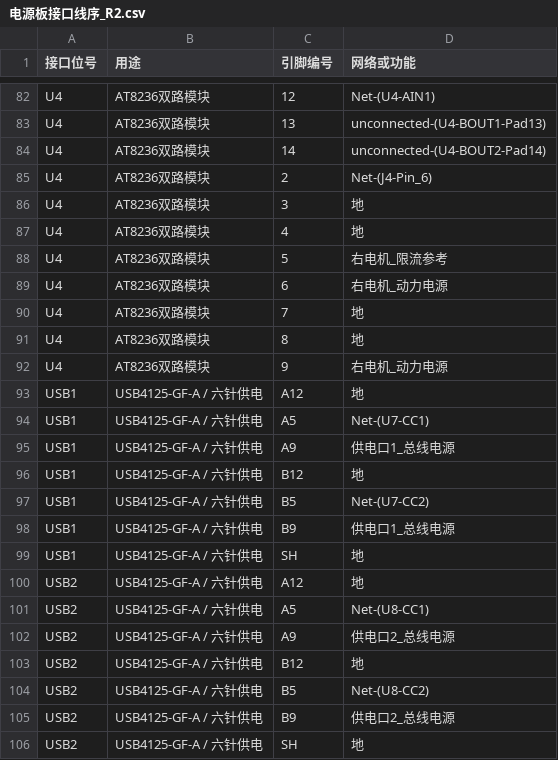
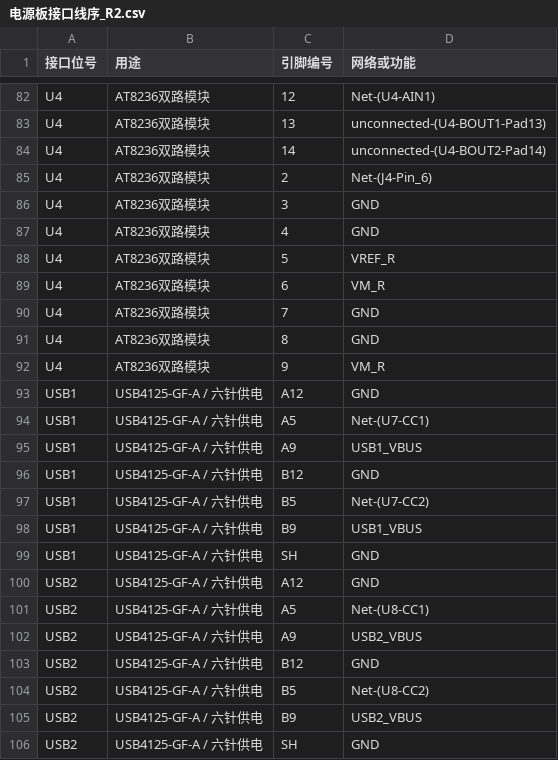
Before and after one commit to Tinsiag/EdgeMind-Robot, a CSV file: pcb/power/kicad/review/电源板接口线序_R2.csv, drawn as a sheet; only a part is shown, gaps mark what is left out; the diff covers the shown part only.

```diff
--- a/pcb/power/kicad/review/电源板接口线序_R2.csv
+++ b/pcb/power/kicad/review/电源板接口线序_R2.csv
@@ -85,22 +85,22 @@ U4,AT8236双路模块,14,unconnected-(U4-BOUT2-Pad14)
 U4,AT8236双路模块,2,Net-(J4-Pin_6)
-U4,AT8236双路模块,3,地
-U4,AT8236双路模块,4,地
-U4,AT8236双路模块,5,右电机_限流参考
-U4,AT8236双路模块,6,右电机_动力电源
-U4,AT8236双路模块,7,地
-U4,AT8236双路模块,8,地
-U4,AT8236双路模块,9,右电机_动力电源
-USB1,USB4125-GF-A / 六针供电,A12,地
+U4,AT8236双路模块,3,GND
+U4,AT8236双路模块,4,GND
+U4,AT8236双路模块,5,VREF_R
+U4,AT8236双路模块,6,VM_R
+U4,AT8236双路模块,7,GND
+U4,AT8236双路模块,8,GND
+U4,AT8236双路模块,9,VM_R
+USB1,USB4125-GF-A / 六针供电,A12,GND
 USB1,USB4125-GF-A / 六针供电,A5,Net-(U7-CC1)
-USB1,USB4125-GF-A / 六针供电,A9,供电口1_总线电源
-USB1,USB4125-GF-A / 六针供电,B12,地
+USB1,USB4125-GF-A / 六针供电,A9,USB1_VBUS
+USB1,USB4125-GF-A / 六针供电,B12,GND
 USB1,USB4125-GF-A / 六针供电,B5,Net-(U7-CC2)
-USB1,USB4125-GF-A / 六针供电,B9,供电口1_总线电源
-USB1,USB4125-GF-A / 六针供电,SH,地
-USB2,USB4125-GF-A / 六针供电,A12,地
+USB1,USB4125-GF-A / 六针供电,B9,USB1_VBUS
+USB1,USB4125-GF-A / 六针供电,SH,GND
+USB2,USB4125-GF-A / 六针供电,A12,GND
 USB2,USB4125-GF-A / 六针供电,A5,Net-(U8-CC1)
-USB2,USB4125-GF-A / 六针供电,A9,供电口2_总线电源
-USB2,USB4125-GF-A / 六针供电,B12,地
+USB2,USB4125-GF-A / 六针供电,A9,USB2_VBUS
+USB2,USB4125-GF-A / 六针供电,B12,GND
 USB2,USB4125-GF-A / 六针供电,B5,Net-(U8-CC2)
-USB2,USB4125-GF-A / 六针供电,B9,供电口2_总线电源
-USB2,USB4125-GF-A / 六针供电,SH,地
+USB2,USB4125-GF-A / 六针供电,B9,USB2_VBUS
+USB2,USB4125-GF-A / 六针供电,SH,GND
```
Also changed, not shown: 66 edited cells elsewhere in this file, 29 other files.
